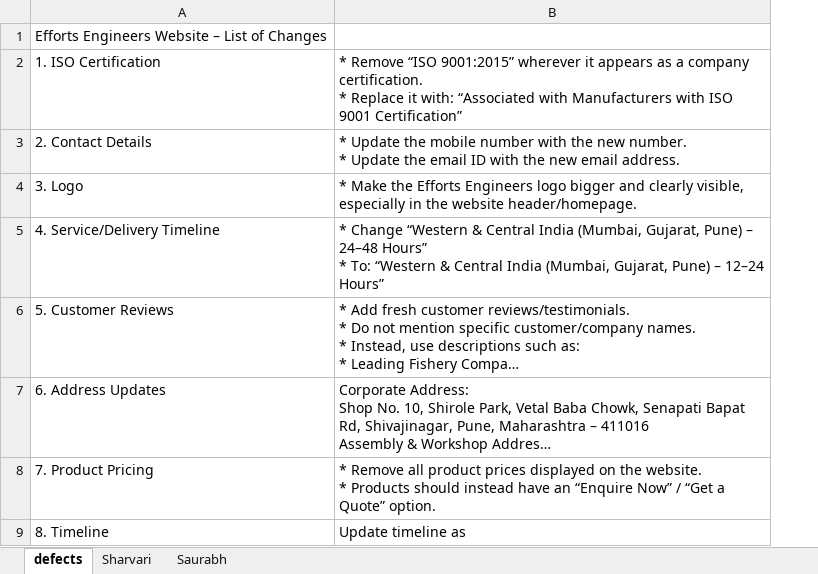
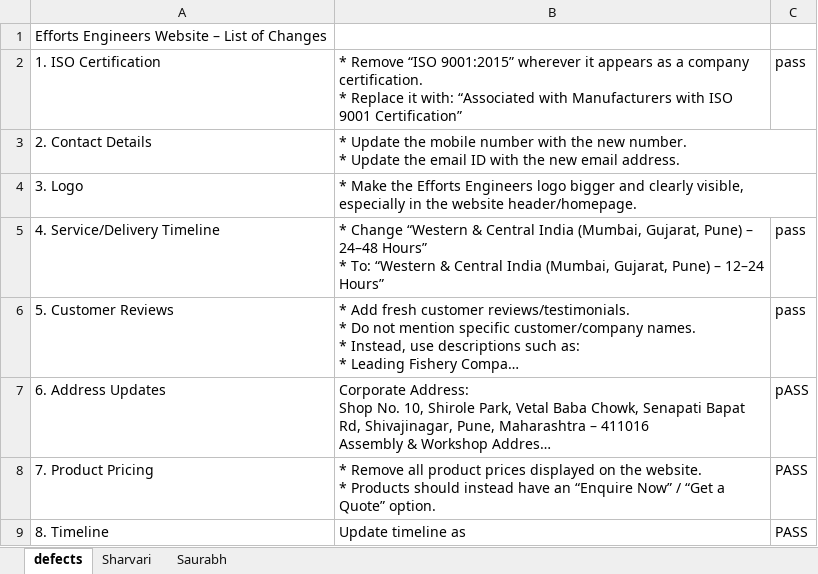
Before and after one commit to milanmmore/effortsEngineers, an Excel workbook: docs/review_docs/reviews.xlsx, sheet defects, drawn as a sheet; long unchanged cells end in …; values as stored, in another font and other column widths than the file's, no borders; charts and pictures not drawn; the diff names each change by its address in the sheet, - before the commit and + after, or states it on an @@ line.

```diff
--- a/docs/review_docs/reviews.xlsx (sheet defects)
+++ b/docs/review_docs/reviews.xlsx (sheet defects)
+column C, rows 2-9: pass |  |  | pass | pass | pASS | PASS | PASS
```
Also changed, not shown: 3 other files.
